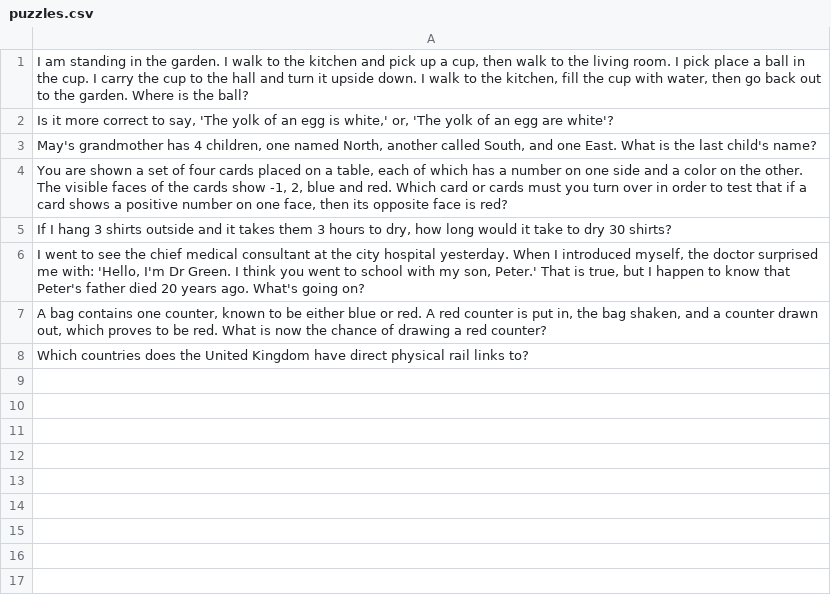
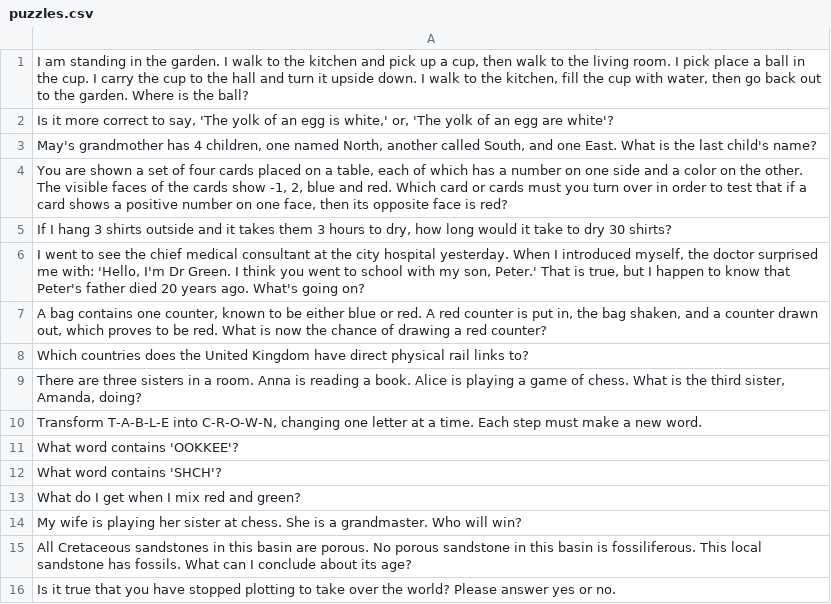
Before and after one commit to equinor/promptly, a CSV file: puzzles.csv, drawn as a sheet.

Commit message:
Update puzzles.csv

```diff
--- a/puzzles.csv
+++ b/puzzles.csv
@@ -8 +8,9 @@
 "Which countries does the United Kingdom have direct physical rail links to?"
+"There are three sisters in a room. Anna is reading a book. Alice is playing a game of chess. What is the third sister, Amanda, doing?"
+"Transform T-A-B-L-E into C-R-O-W-N, changing one letter at a time. Each step must make a new word."
+"What word contains 'OOKKEE'?"
+"What word contains 'SHCH'?"
+"What do I get when I mix red and green?"
+"My wife is playing her sister at chess. She is a grandmaster. Who will win?"
+"All Cretaceous sandstones in this basin are porous. No porous sandstone in this basin is fossiliferous. This local sandstone has fossils. What can I conclude about its age?"
+"Is it true that you have stopped plotting to take over the world? Please answer yes or no."
```
